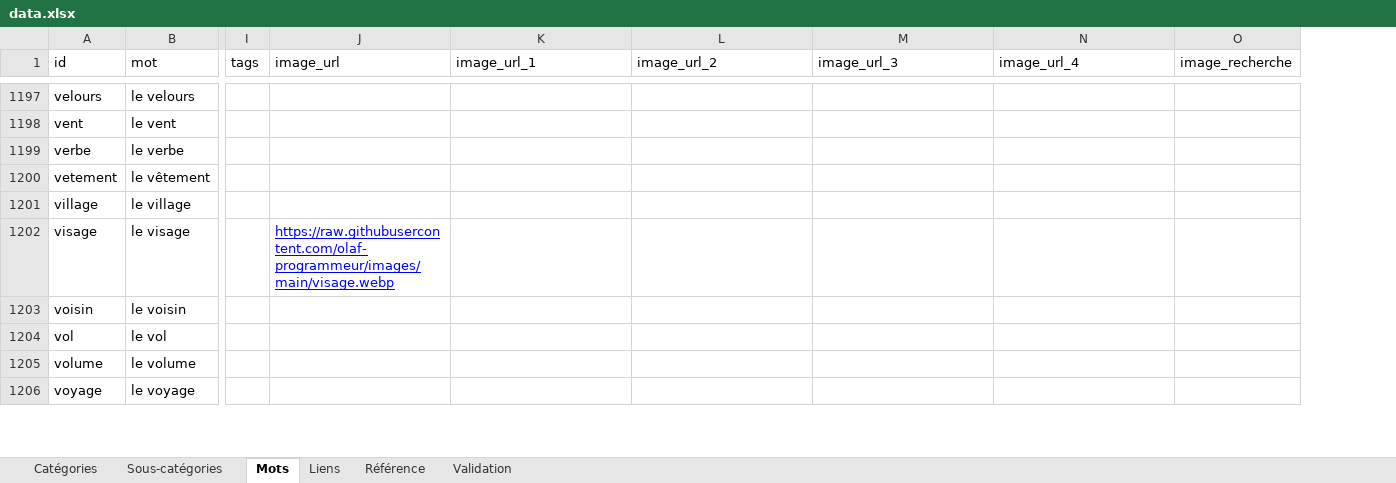
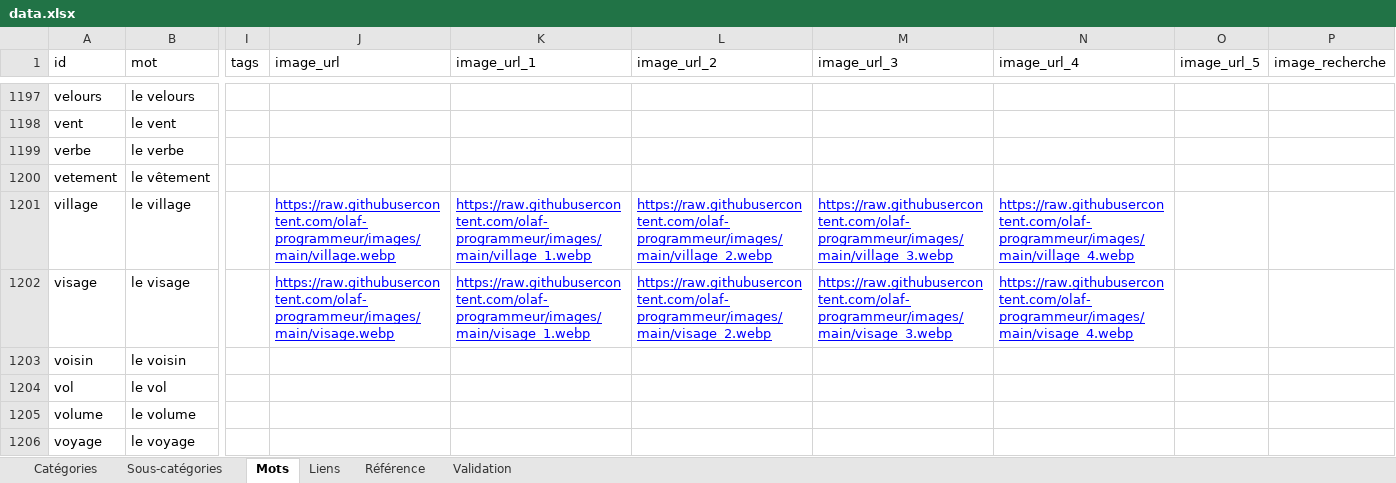
Before and after one commit to olaf-programmeur/vocab-app, an Excel workbook: public/data.xlsx, sheet Mots, drawn as a sheet; only a part is shown, gaps mark what is left out; values as stored, in another font and other column widths than the file's, no borders; the diff covers the shown part only; the diff names each change by its address in the sheet, - before the commit and + after, or states it on an @@ line.

Commit message:
Add files via upload

```diff
--- a/public/data.xlsx (sheet Mots)
+++ b/public/data.xlsx (sheet Mots)
+column O (image_url_5), empty
-J1201 (image_url): (empty)
+J1201 (image_url): https://raw.githubusercontent.com/olaf-programmeur/images/main/village.webp
-K1201 (image_url_1): (empty)
+K1201 (image_url_1): https://raw.githubusercontent.com/olaf-programmeur/images/main/village_1.webp
-L1201 (image_url_2): (empty)
+L1201 (image_url_2): https://raw.githubusercontent.com/olaf-programmeur/images/main/village_2.webp
-M1201 (image_url_3): (empty)
+M1201 (image_url_3): https://raw.githubusercontent.com/olaf-programmeur/images/main/village_3.webp
-N1201 (image_url_4): (empty)
+N1201 (image_url_4): https://raw.githubusercontent.com/olaf-programmeur/images/main/village_4.webp
-K1202 (image_url_1): (empty)
+K1202 (image_url_1): https://raw.githubusercontent.com/olaf-programmeur/images/main/visage_1.webp
-L1202 (image_url_2): (empty)
+L1202 (image_url_2): https://raw.githubusercontent.com/olaf-programmeur/images/main/visage_2.webp
-M1202 (image_url_3): (empty)
+M1202 (image_url_3): https://raw.githubusercontent.com/olaf-programmeur/images/main/visage_3.webp
-N1202 (image_url_4): (empty)
+N1202 (image_url_4): https://raw.githubusercontent.com/olaf-programmeur/images/main/visage_4.webp
```
Also changed, not shown: 1 added row, 4 removed rows and 165 edited cells elsewhere in this sheet, sheet Validation, sheet Liens, formulas that keep their value.
